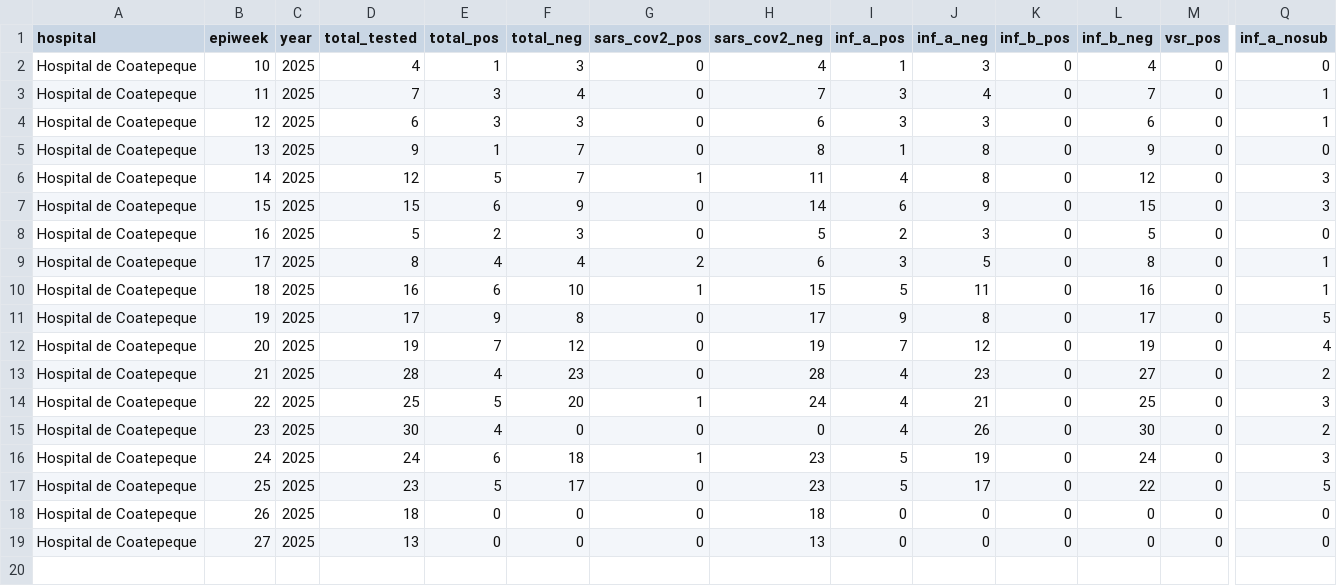
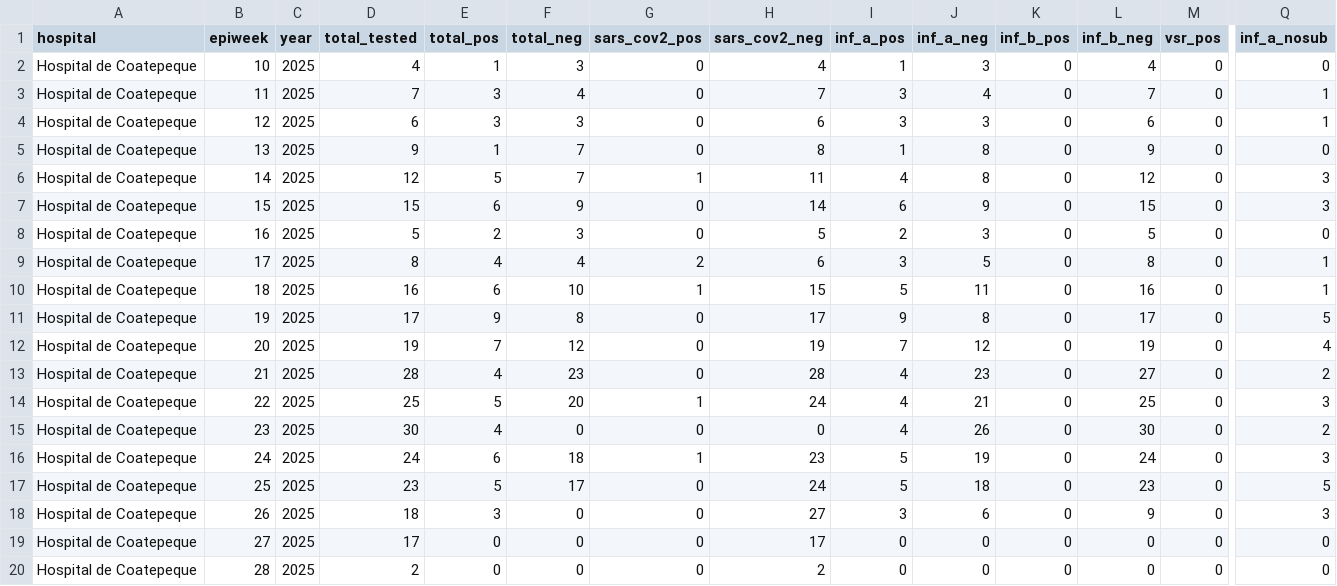
Before and after one commit to funsaludinvestigacion/enfermedades_infecciosas, a CSV file: docs/gihsn_summary.csv, drawn as a sheet; only a part is shown, gaps mark what is left out; rows hold the shown columns only; the diff names each change by its address in the sheet, - before the commit and + after, or states it on an @@ line.

```diff
--- a/docs/gihsn_summary.csv
+++ b/docs/gihsn_summary.csv
-H17 (sars_cov2_neg): 23
+H17 (sars_cov2_neg): 24
-J17 (inf_a_neg): 17
+J17 (inf_a_neg): 18
-L17 (inf_b_neg): 22
+L17 (inf_b_neg): 23
-E18 (total_pos): 0
+E18 (total_pos): 3
-H18 (sars_cov2_neg): 18
+H18 (sars_cov2_neg): 27
-I18 (inf_a_pos): 0
+I18 (inf_a_pos): 3
-J18 (inf_a_neg): 0
+J18 (inf_a_neg): 6
-L18 (inf_b_neg): 0
+L18 (inf_b_neg): 9
-Q18 (inf_a_nosub): 0
+Q18 (inf_a_nosub): 3
-D19 (total_tested): 13
+D19 (total_tested): 17
-H19 (sars_cov2_neg): 13
+H19 (sars_cov2_neg): 17
+row 20: Hospital de Coatepeque | 28 | 2025 | 2 | 0 | 0 | 0 | 2 | 0 | 0 | 0 | 0 | 0 | 0
```
Also changed, not shown: 1 other file.
